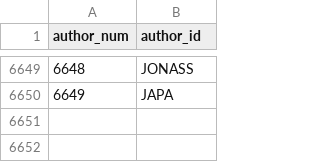
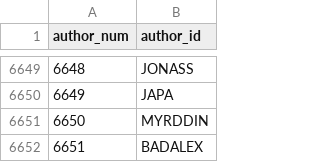
Before and after one commit to madsen/cpan-once-a-week-data, a CSV file: authors.csv, drawn as a sheet; only a part is shown, gaps mark what is left out; the diff names each change by its address in the sheet, - before the commit and + after, or states it on an @@ line.

```diff
--- a/authors.csv
+++ b/authors.csv
+row 6651: 6650 | MYRDDIN
+row 6652: 6651 | BADALEX
```
Also changed, not shown: releases/2014/releases-2014-10.csv.
